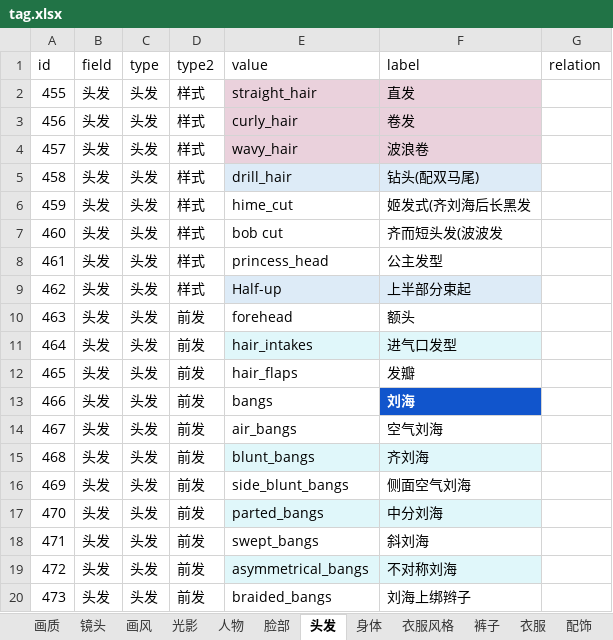
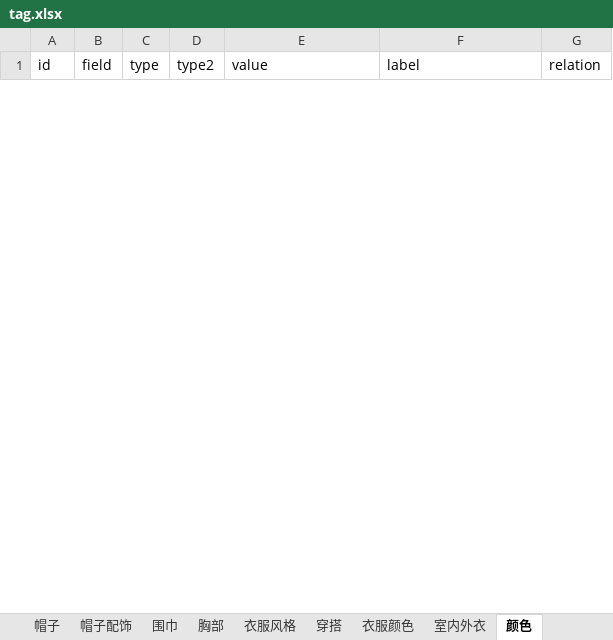
Before and after one commit to orangor/seed_server, an Excel workbook: src/xlsx/tag.xlsx, sheet 颜色, drawn as a sheet; only a part is shown; values as stored, in another font and other column widths than the file's, no borders; removed rows and columns are numbered as before the commit, all else as after; the diff covers the shown part only; the diff names each change by its address in the sheet, - before the commit and + after, or states it on an @@ line.

```diff
--- a/src/xlsx/tag.xlsx (sheet 颜色)
+++ b/src/xlsx/tag.xlsx (sheet 颜色)
-sheet tab: 画质
+sheet tab: 穿搭
-sheet tab: 画风
+sheet tab: 胸部
-sheet tab: 脸部
+sheet tab: 室内外衣
-sheet tab: 头发
+sheet tab: 颜色
-sheet tab: 光影
-sheet tab: 衣服
+sheet tab: 帽子
@@ sheet tab order changed: 帽子 | 帽子配饰 | 围巾 | 胸部 | 衣服风格 | 穿搭 | 衣服颜色 | 室内外衣 | 颜色 @@
-row 2: 455 | 头发 | 头发 | 样式 | straight_hair | 直发
-row 3: 456 | 头发 | 头发 | 样式 | curly_hair | 卷发
-row 4: 457 | 头发 | 头发 | 样式 | wavy_hair | 波浪卷
-row 5: 458 | 头发 | 头发 | 样式 | drill_hair | 钻头(配双马尾)
-row 6: 459 | 头发 | 头发 | 样式 | hime_cut | 姬发式(齐刘海后长黑发
-row 7: 460 | 头发 | 头发 | 样式 | bob cut | 齐而短头发(波波发
-row 8: 461 | 头发 | 头发 | 样式 | princess_head | 公主发型
-row 9: 462 | 头发 | 头发 | 样式 | Half-up | 上半部分束起
-row 10: 463 | 头发 | 头发 | 前发 | forehead | 额头
-row 11: 464 | 头发 | 头发 | 前发 | hair_intakes | 进气口发型
-row 12: 465 | 头发 | 头发 | 前发 | hair_flaps | 发瓣
-row 13: 466 | 头发 | 头发 | 前发 | bangs | 刘海
-row 14: 467 | 头发 | 头发 | 前发 | air_bangs | 空气刘海
-row 15: 468 | 头发 | 头发 | 前发 | blunt_bangs | 齐刘海
-row 16: 469 | 头发 | 头发 | 前发 | side_blunt_bangs | 侧面空气刘海
-row 17: 470 | 头发 | 头发 | 前发 | parted_bangs | 中分刘海
-row 18: 471 | 头发 | 头发 | 前发 | swept_bangs | 斜刘海
-row 19: 472 | 头发 | 头发 | 前发 | asymmetrical_bangs | 不对称刘海
-row 20: 473 | 头发 | 头发 | 前发 | braided_bangs | 刘海上绑辫子
```
Also changed, not shown: 20 added rows and 79 removed rows elsewhere in this sheet, sheet 前缀, sheet 人格, sheet 皮肤, sheet 动作, sheet 年龄, sheet 人物类型, 15 more sheets, other sheet tabs, hidden cells, 7 other files.
